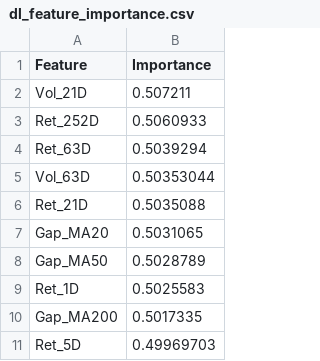
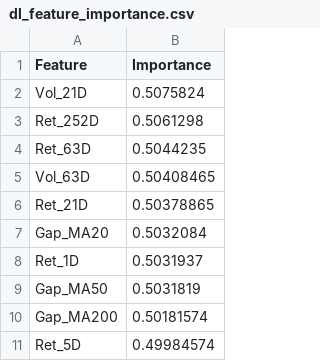
Before and after one commit to davidporter07/epm-quant-reports, a CSV file: models/dl_feature_importance.csv, drawn as a sheet.

Commit message:
Update DL model checkpoint: 2026-04-13

```diff
--- a/models/dl_feature_importance.csv
+++ b/models/dl_feature_importance.csv
@@ -1,11 +1,11 @@
 Feature,Importance
-Vol_21D,0.507211
-Ret_252D,0.5060933
-Ret_63D,0.5039294
-Vol_63D,0.50353044
-Ret_21D,0.5035088
-Gap_MA20,0.5031065
-Gap_MA50,0.5028789
-Ret_1D,0.5025583
-Gap_MA200,0.5017335
-Ret_5D,0.49969703
+Vol_21D,0.5075824
+Ret_252D,0.5061298
+Ret_63D,0.5044235
+Vol_63D,0.50408465
+Ret_21D,0.50378865
+Gap_MA20,0.5032084
+Ret_1D,0.5031937
+Gap_MA50,0.5031819
+Gap_MA200,0.50181574
+Ret_5D,0.49984574
```
Also changed, not shown: 2 other files.
